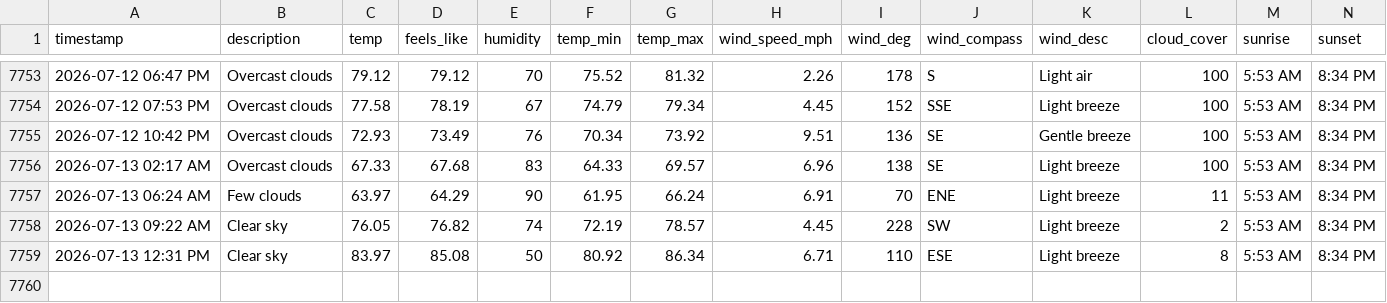
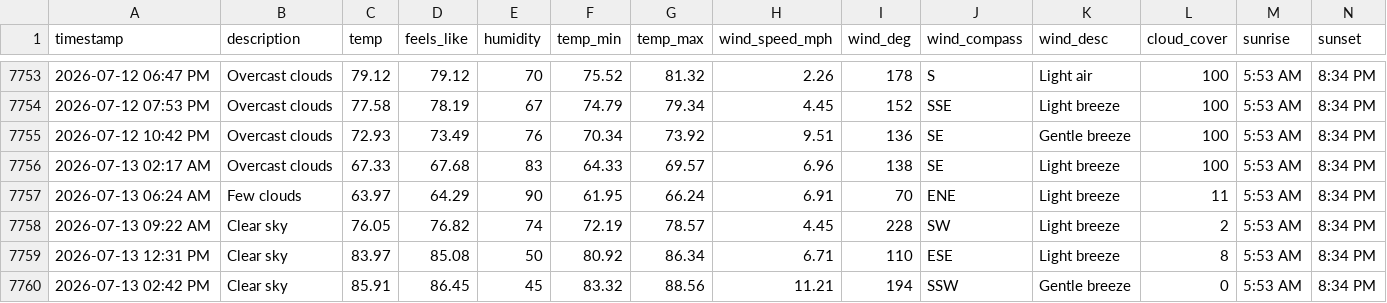
Before and after one commit to bgiesy/weathdash, a CSV file: weather_log.csv, drawn as a sheet; only a part is shown, gaps mark what is left out; rows hold the shown columns only; the diff names each change by its address in the sheet, - before the commit and + after, or states it on an @@ line.

```diff
--- a/weather_log.csv
+++ b/weather_log.csv
+row 7760: 2026-07-13 02:42 PM | Clear sky | 85.91 | 86.45 | 45 | 83.32 | 88.56 | 11.21 | 194 | SSW | Gentle breeze | 0 | 5:53 AM | 8:34 PM
```
